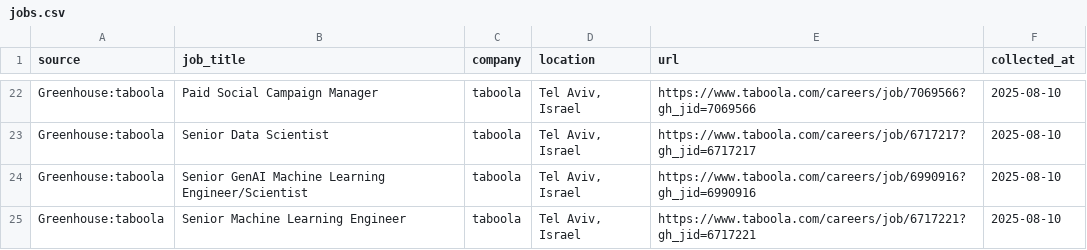
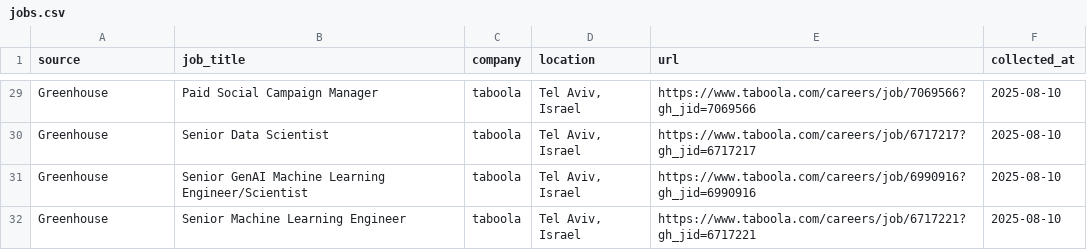
Before and after one commit to gavrielhan/job-scraper-ds, a CSV file: data/jobs.csv, drawn as a sheet; only a part is shown, gaps mark what is left out; addresses are those after the commit; the diff covers the shown part only; the diff names each change by its address in the sheet, - before the commit and + after, or states it on an @@ line.

Commit message:
feat(dashboard): add location % bar and titles pie\nfix(linkedin): company + location extraction via guest endpoint + JSON\nchore: normalize source names; prefer non-empty company on dedupe

```diff
--- a/data/jobs.csv
+++ b/data/jobs.csv
-A29:A32 (source): Greenhouse:taboola
+A29:A32 (source): Greenhouse
```
Also changed, not shown: 7 added rows and 20 edited cells elsewhere in this file, 4 other files.
